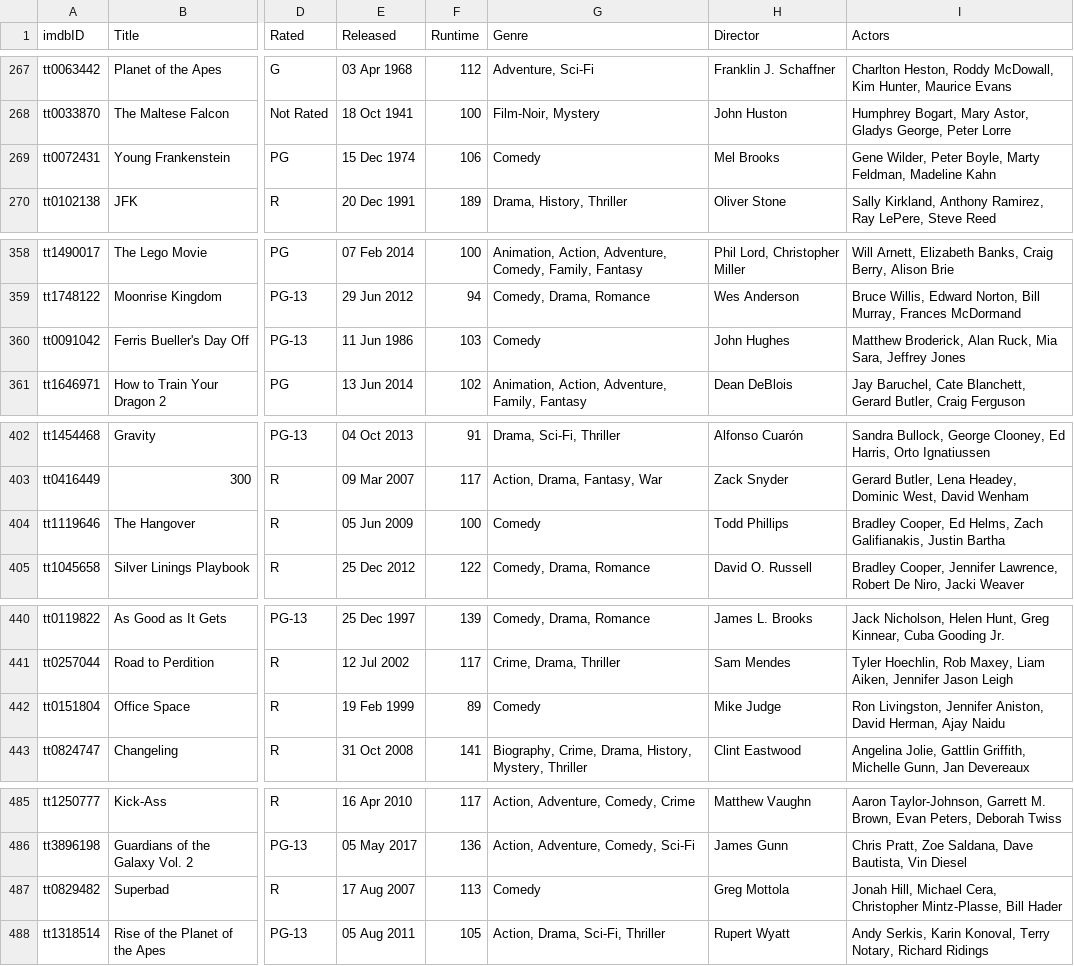
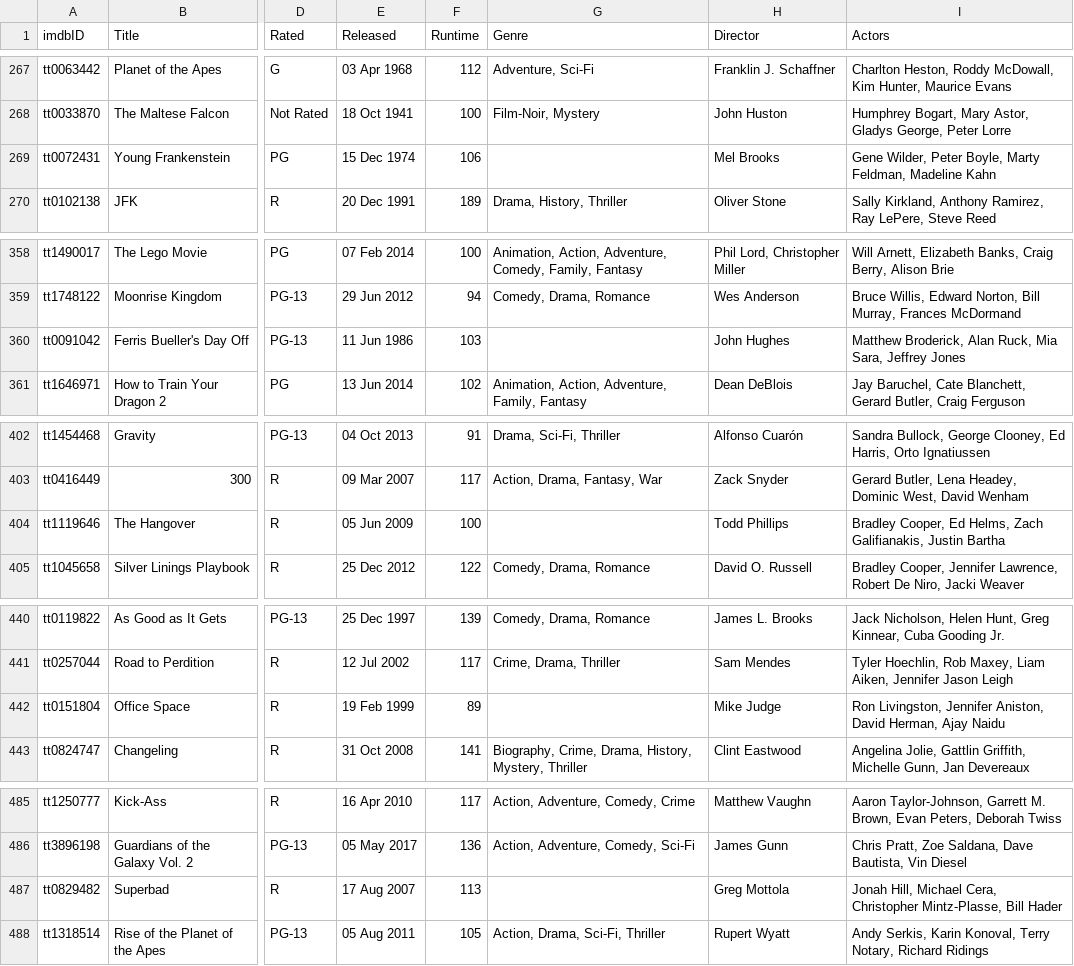
Before and after one commit to simonwiles/draft_workshops, a CSV file: sample_data/imdb_top_1000.csv, drawn as a sheet; only a part is shown, gaps mark what is left out; the diff covers the shown part only; the diff names each change by its address in the sheet, - before the commit and + after, or states it on an @@ line.

```diff
--- a/sample_data/imdb_top_1000.csv
+++ b/sample_data/imdb_top_1000.csv
-G269 (Genre): Comedy
+G269 (Genre): (empty)
-G360 (Genre): Comedy
+G360 (Genre): (empty)
-G404 (Genre): Comedy
+G404 (Genre): (empty)
-G442 (Genre): Comedy
+G442 (Genre): (empty)
-G487 (Genre): Comedy
+G487 (Genre): (empty)
```
Also changed, not shown: 16 edited cells elsewhere in this file, sample_data/imdb_top_1000.unaltered.csv.
